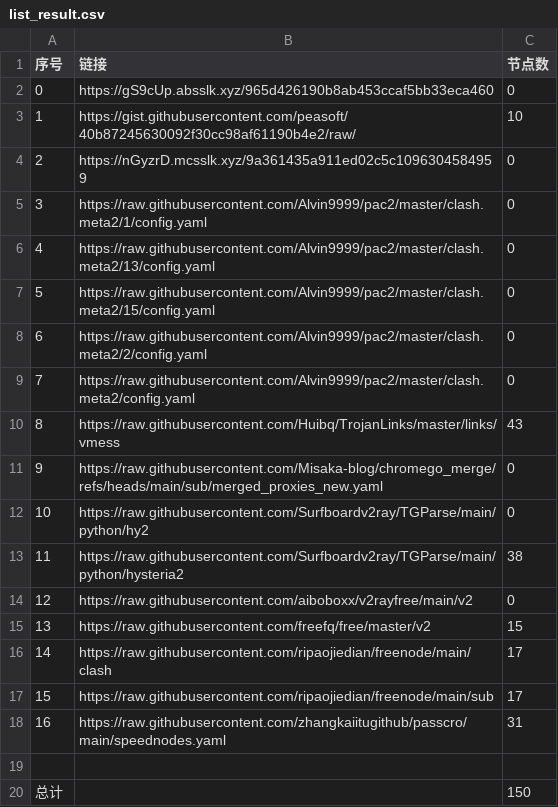
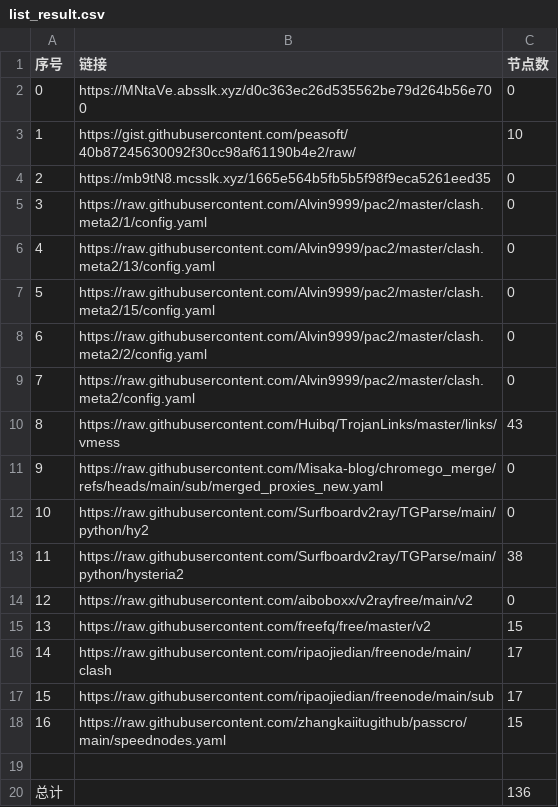
Before and after one commit to liuhtt/liunomorewalls, a CSV file: list_result.csv, drawn as a sheet.

```diff
--- a/list_result.csv
+++ b/list_result.csv
@@ -1,5 +1,5 @@
 序号,链接,节点数
-0,https://gS9cUp.absslk.xyz/965d426190b8ab453ccaf5bb33eca460,0
+0,https://MNtaVe.absslk.xyz/d0c363ec26d535562be79d264b56e700,0
 1,https://gist.githubusercontent.com/peasoft/40b87245630092f30cc98af61190b4e2/raw/,10
-2,https://nGyzrD.mcsslk.xyz/9a361435a911ed02c5c1096304584959,0
+2,https://mb9tN8.mcsslk.xyz/1665e564b5fb5b5f98f9eca5261eed35,0
 3,https://raw.githubusercontent.com/Alvin9999/pac2/master/clash.meta2/1/config.yaml,0
@@ -17,4 +17,4 @@
 15,https://raw.githubusercontent.com/ripaojiedian/freenode/main/sub,17
-16,https://raw.githubusercontent.com/zhangkaiitugithub/passcro/main/speednodes.yaml,31
+16,https://raw.githubusercontent.com/zhangkaiitugithub/passcro/main/speednodes.yaml,15
 
-总计,,150
+总计,,136
```
Also changed, not shown: 12 other files.
